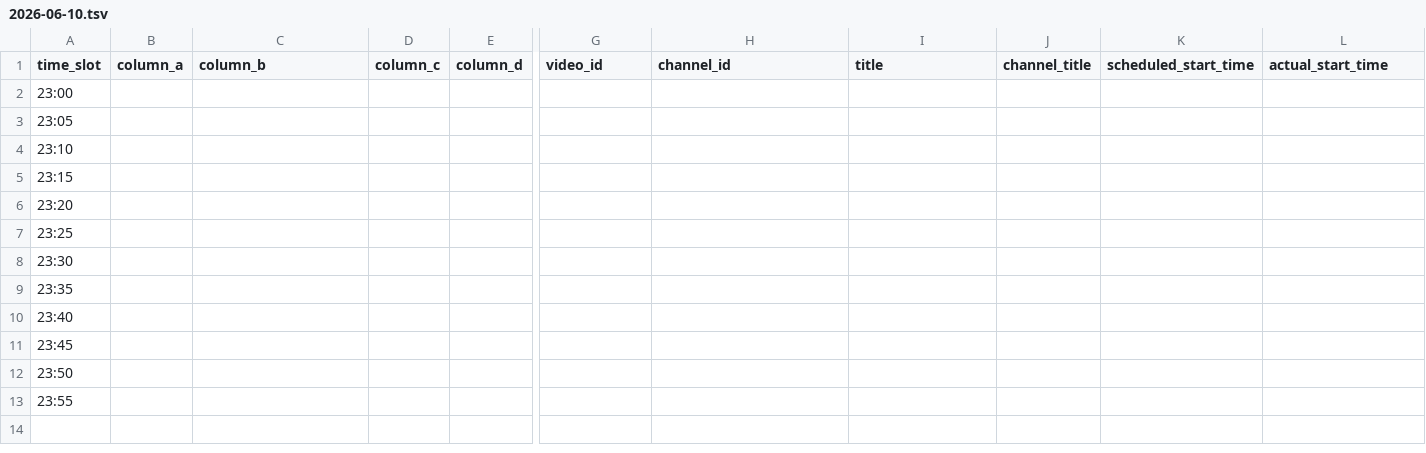
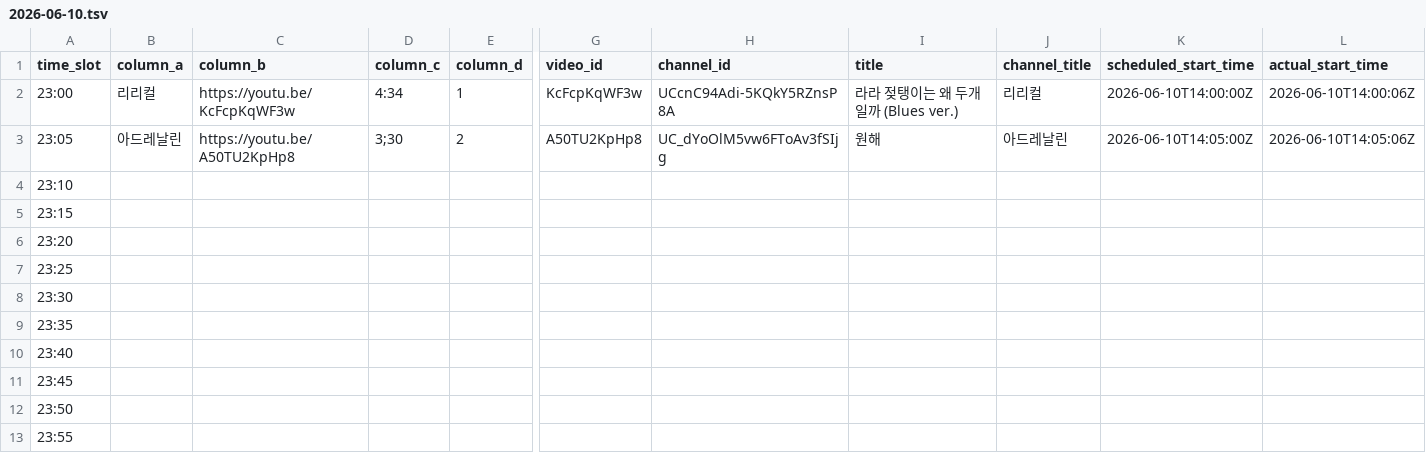
Before and after one commit to ChangpopWiki/premiere-relay-archive-data, a TSV file: 2026/06/2026-06-10.tsv, drawn as a sheet; only a part is shown, gaps mark what is left out; the diff covers the shown part only; the diff names each change by its address in the sheet, - before the commit and + after, or states it on an @@ line.

```diff
--- a/2026/06/2026-06-10.tsv
+++ b/2026/06/2026-06-10.tsv
-B2 (column_a): (empty)
+B2 (column_a): 리리컬
-C2 (column_b): (empty)
+C2 (column_b): https://youtu.be/KcFcpKqWF3w
-D2 (column_c): (empty)
+D2 (column_c): 4:34
-E2 (column_d): (empty)
+E2 (column_d): 1
-G2 (video_id): (empty)
+G2 (video_id): KcFcpKqWF3w
-H2 (channel_id): (empty)
+H2 (channel_id): UCcnC94Adi-5KQkY5RZnsP8A
-I2 (title): (empty)
+I2 (title): 라라 젖탱이는 왜 두개일까 (Blues ver.)
-J2 (channel_title): (empty)
+J2 (channel_title): 리리컬
-K2 (scheduled_start_time): (empty)
+K2 (scheduled_start_time): 2026-06-10T14:00:00Z
-L2 (actual_start_time): (empty)
+L2 (actual_start_time): 2026-06-10T14:00:06Z
-B3 (column_a): (empty)
+B3 (column_a): 아드레날린
-C3 (column_b): (empty)
+C3 (column_b): https://youtu.be/A50TU2KpHp8
-D3 (column_c): (empty)
+D3 (column_c): 3;30
-E3 (column_d): (empty)
+E3 (column_d): 2
-G3 (video_id): (empty)
+G3 (video_id): A50TU2KpHp8
-H3 (channel_id): (empty)
+H3 (channel_id): UC_dYoOlM5vw6FToAv3fSIjg
-I3 (title): (empty)
+I3 (title): 원해
-J3 (channel_title): (empty)
+J3 (channel_title): 아드레날린
-K3 (scheduled_start_time): (empty)
+K3 (scheduled_start_time): 2026-06-10T14:05:00Z
-L3 (actual_start_time): (empty)
+L3 (actual_start_time): 2026-06-10T14:05:06Z
```
Also changed, not shown: 1 edited cell elsewhere in this file, 1 other file.
